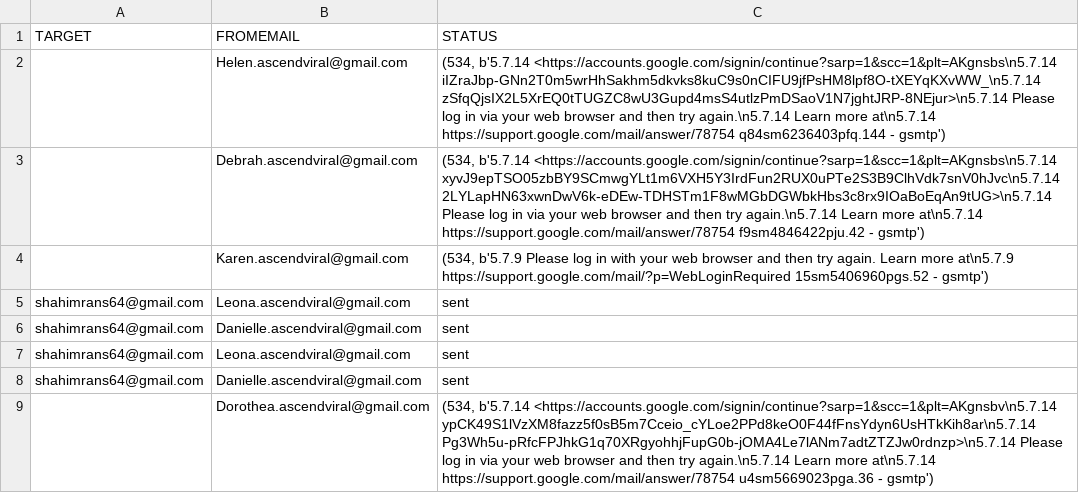
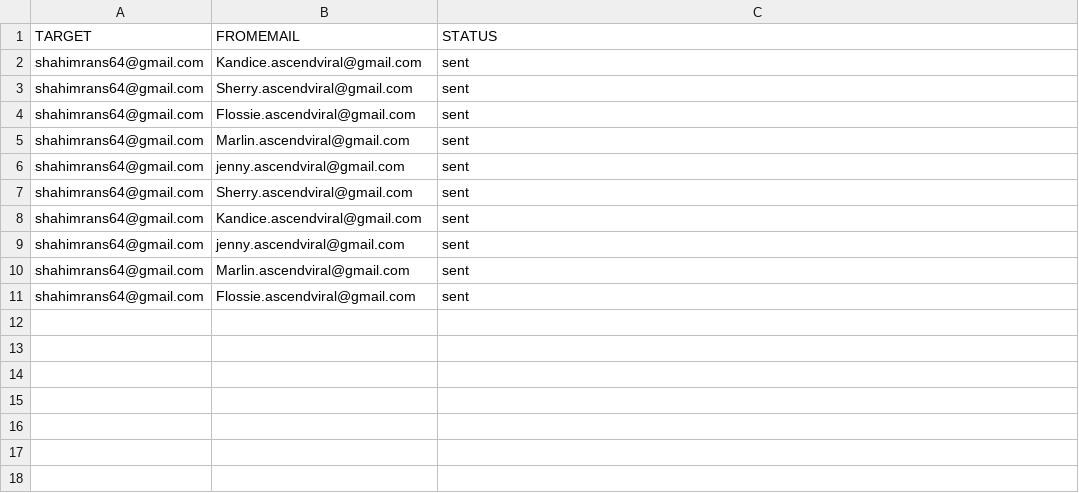
Before and after one commit to adamnBlack/pyqt_monster, a CSV file: database/report.csv, drawn as a sheet.

```diff
--- a/database/report.csv
+++ b/database/report.csv
@@ -1,9 +1,11 @@
 TARGET,FROMEMAIL,STATUS
-,Helen.ascendviral@gmail.com,"(534, b'5.7.14 <https://accounts.google.com/signin/continue?sarp=1&scc=1&plt=AKgnsbs\n5.7.14 iIZraJbp-GNn2T0m5wrHhSakhm5dkvks8kuC9s0nCIFU9jfPsHM8lpf8O-tXEYqKXvWW_\n5.7.14 zSfqQjsIX2L5XrEQ0tTUGZC8wU3Gupd4msS4utlzPmDSaoV1N7jghtJRP-8NEjur>\n5.7.14 Please log in via your web browser and then try again.\n5.7.14  Learn more at\n5.7.14  https://support.google.com/mail/answer/78754 q84sm6236403pfq.144 - gsmtp')"
-,Debrah.ascendviral@gmail.com,"(534, b'5.7.14 <https://accounts.google.com/signin/continue?sarp=1&scc=1&plt=AKgnsbs\n5.7.14 xyvJ9epTSO05zbBY9SCmwgYLt1m6VXH5Y3IrdFun2RUX0uPTe2S3B9ClhVdk7snV0hJvc\n5.7.14 2LYLapHN63xwnDwV6k-eDEw-TDHSTm1F8wMGbDGWbkHbs3c8rx9IOaBoEqAn9tUG>\n5.7.14 Please log in via your web browser and then try again.\n5.7.14  Learn more at\n5.7.14  https://support.google.com/mail/answer/78754 f9sm4846422pju.42 - gsmtp')"
-,Karen.ascendviral@gmail.com,"(534, b'5.7.9 Please log in with your web browser and then try again. Learn more at\n5.7.9  https://support.google.com/mail/?p=WebLoginRequired 15sm5406960pgs.52 - gsmtp')"
-shahimrans64@gmail.com,Leona.ascendviral@gmail.com,sent
-shahimrans64@gmail.com,Danielle.ascendviral@gmail.com,sent
-shahimrans64@gmail.com,Leona.ascendviral@gmail.com,sent
-shahimrans64@gmail.com,Danielle.ascendviral@gmail.com,sent
-,Dorothea.ascendviral@gmail.com,"(534, b'5.7.14 <https://accounts.google.com/signin/continue?sarp=1&scc=1&plt=AKgnsbv\n5.7.14 ypCK49S1lVzXM8fazz5f0sB5m7Cceio_cYLoe2PPd8keO0F44fFnsYdyn6UsHTkKih8ar\n5.7.14 Pg3Wh5u-pRfcFPJhkG1q70XRgyohhjFupG0b-jOMA4Le7lANm7adtZTZJw0rdnzp>\n5.7.14 Please log in via your web browser and then try again.\n5.7.14  Learn more at\n5.7.14  https://support.google.com/mail/answer/78754 u4sm5669023pga.36 - gsmtp')"
+shahimrans64@gmail.com,Kandice.ascendviral@gmail.com,sent
+shahimrans64@gmail.com,Sherry.ascendviral@gmail.com,sent
+shahimrans64@gmail.com,Flossie.ascendviral@gmail.com,sent
+shahimrans64@gmail.com,Marlin.ascendviral@gmail.com,sent
+shahimrans64@gmail.com,jenny.ascendviral@gmail.com,sent
+shahimrans64@gmail.com,Sherry.ascendviral@gmail.com,sent
+shahimrans64@gmail.com,Kandice.ascendviral@gmail.com,sent
+shahimrans64@gmail.com,jenny.ascendviral@gmail.com,sent
+shahimrans64@gmail.com,Marlin.ascendviral@gmail.com,sent
+shahimrans64@gmail.com,Flossie.ascendviral@gmail.com,sent
```
Also changed, not shown: 8 other files.
